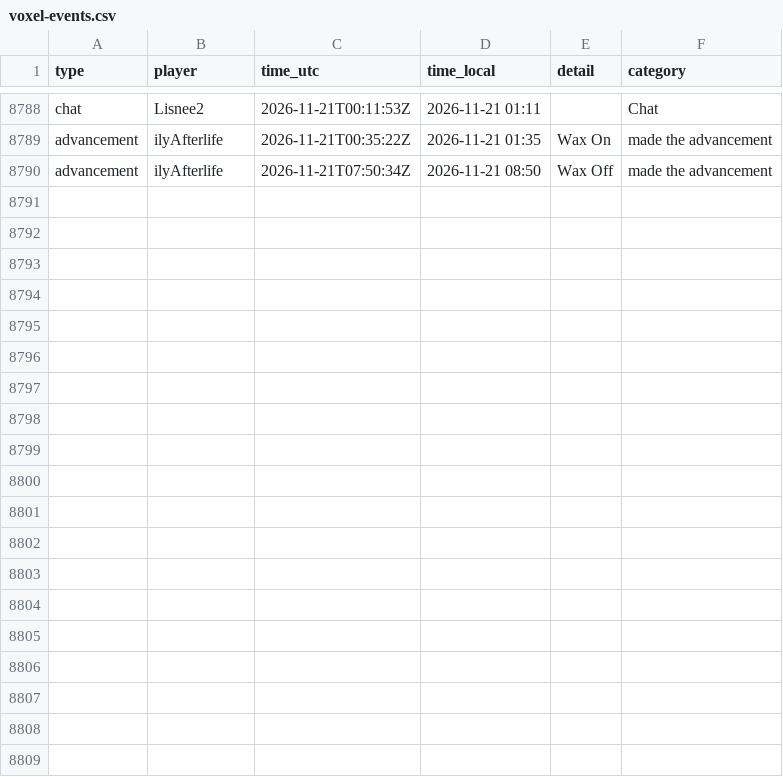
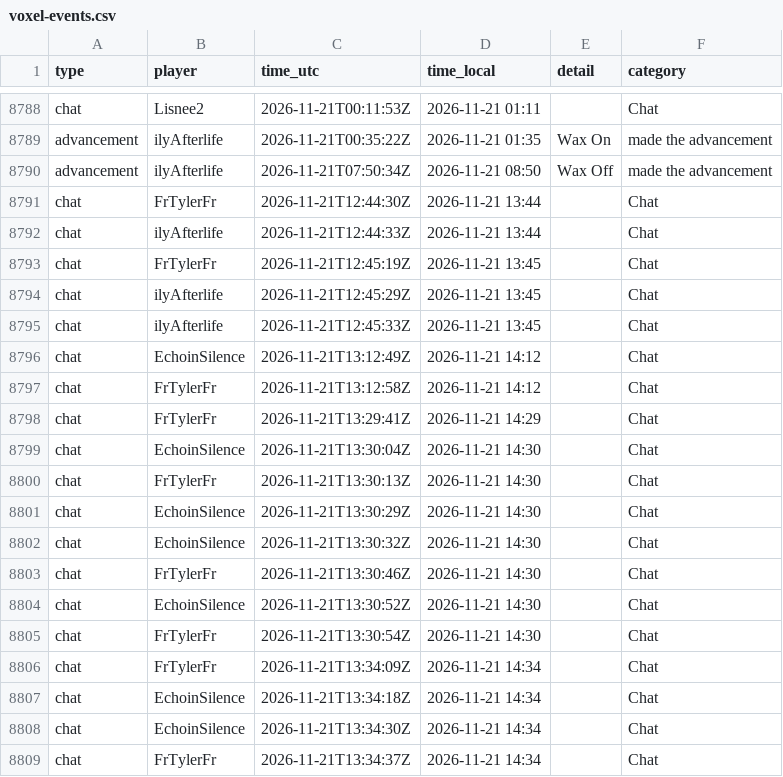
Before and after one commit to mathijsboogaert/Voxel, a CSV file: docs/data/voxel-events.csv, drawn as a sheet; only a part is shown, gaps mark what is left out; the diff covers the shown part only.

```diff
--- a/docs/data/voxel-events.csv
+++ b/docs/data/voxel-events.csv
@@ -8790 +8790,20 @@ advancement,ilyAfterlife,2026-11-21T00:35:22Z,2026-11-21 01:35,Wax On,made the a
 advancement,ilyAfterlife,2026-11-21T07:50:34Z,2026-11-21 08:50,Wax Off,made the advancement
+chat,FrTylerFr,2026-11-21T12:44:30Z,2026-11-21 13:44,,Chat
+chat,ilyAfterlife,2026-11-21T12:44:33Z,2026-11-21 13:44,,Chat
+chat,FrTylerFr,2026-11-21T12:45:19Z,2026-11-21 13:45,,Chat
+chat,ilyAfterlife,2026-11-21T12:45:29Z,2026-11-21 13:45,,Chat
+chat,ilyAfterlife,2026-11-21T12:45:33Z,2026-11-21 13:45,,Chat
+chat,EchoinSilence,2026-11-21T13:12:49Z,2026-11-21 14:12,,Chat
+chat,FrTylerFr,2026-11-21T13:12:58Z,2026-11-21 14:12,,Chat
+chat,FrTylerFr,2026-11-21T13:29:41Z,2026-11-21 14:29,,Chat
+chat,EchoinSilence,2026-11-21T13:30:04Z,2026-11-21 14:30,,Chat
+chat,FrTylerFr,2026-11-21T13:30:13Z,2026-11-21 14:30,,Chat
+chat,EchoinSilence,2026-11-21T13:30:29Z,2026-11-21 14:30,,Chat
+chat,EchoinSilence,2026-11-21T13:30:32Z,2026-11-21 14:30,,Chat
+chat,FrTylerFr,2026-11-21T13:30:46Z,2026-11-21 14:30,,Chat
+chat,EchoinSilence,2026-11-21T13:30:52Z,2026-11-21 14:30,,Chat
+chat,FrTylerFr,2026-11-21T13:30:54Z,2026-11-21 14:30,,Chat
+chat,FrTylerFr,2026-11-21T13:34:09Z,2026-11-21 14:34,,Chat
+chat,EchoinSilence,2026-11-21T13:34:18Z,2026-11-21 14:34,,Chat
+chat,EchoinSilence,2026-11-21T13:34:30Z,2026-11-21 14:34,,Chat
+chat,FrTylerFr,2026-11-21T13:34:37Z,2026-11-21 14:34,,Chat
```
Also changed, not shown: 15 added rows elsewhere in this file, docs/data/afk-history.csv, docs/data/voxel-hourly.csv, 4 other files.
